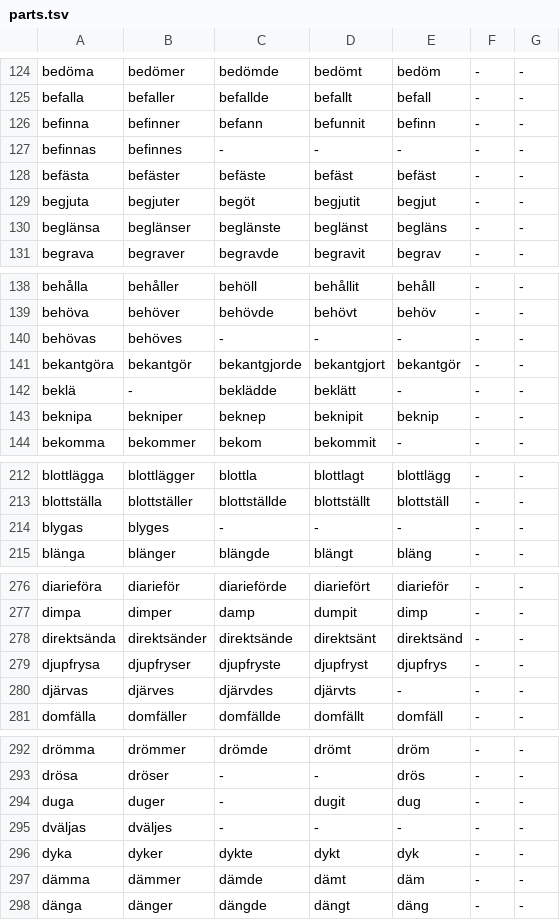
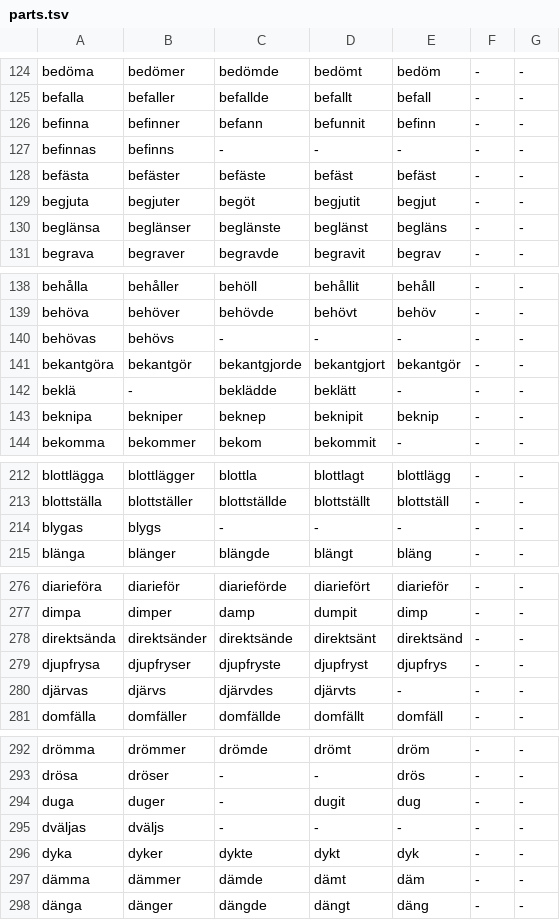
Before and after one commit to ablaut-dev/ablaut, a TSV file: data/swe/parts.tsv, drawn as a sheet; only a part is shown, gaps mark what is left out; the diff covers the shown part only.

```diff
--- a/data/swe/parts.tsv
+++ b/data/swe/parts.tsv
@@ -126,3 +126,3 @@ befalla	befaller	befallde	befallt	befall	-	-
 befinna	befinner	befann	befunnit	befinn	-	-
-befinnas	befinnes	-	-	-	-	-
+befinnas	befinns	-	-	-	-	-
 befästa	befäster	befäste	befäst	befäst	-	-
@@ -139,3 +139,3 @@ behålla	behåller	behöll	behållit	behåll	-	-
 behöva	behöver	behövde	behövt	behöv	-	-
-behövas	behöves	-	-	-	-	-
+behövas	behövs	-	-	-	-	-
 bekantgöra	bekantgör	bekantgjorde	bekantgjort	bekantgör	-	-
@@ -213,3 +213,3 @@ blottlägga	blottlägger	blottla	blottlagt	blottlägg	-	-
 blottställa	blottställer	blottställde	blottställt	blottställ	-	-
-blygas	blyges	-	-	-	-	-
+blygas	blygs	-	-	-	-	-
 blänga	blänger	blängde	blängt	bläng	-	-
@@ -279,3 +279,3 @@ direktsända	direktsänder	direktsände	direktsänt	direktsänd	-	-
 djupfrysa	djupfryser	djupfryste	djupfryst	djupfrys	-	-
-djärvas	djärves	djärvdes	djärvts	-	-	-
+djärvas	djärvs	djärvdes	djärvts	-	-	-
 domfälla	domfäller	domfällde	domfällt	domfäll	-	-
@@ -294,3 +294,3 @@ drösa	dröser	-	-	drös	-	-
 duga	duger	-	dugit	dug	-	-
-dväljas	dväljes	-	-	-	-	-
+dväljas	dväljs	-	-	-	-	-
 dyka	dyker	dykte	dykt	dyk	-	-
```
Also changed, not shown: 33 edited cells elsewhere in this file, 1 other file.
